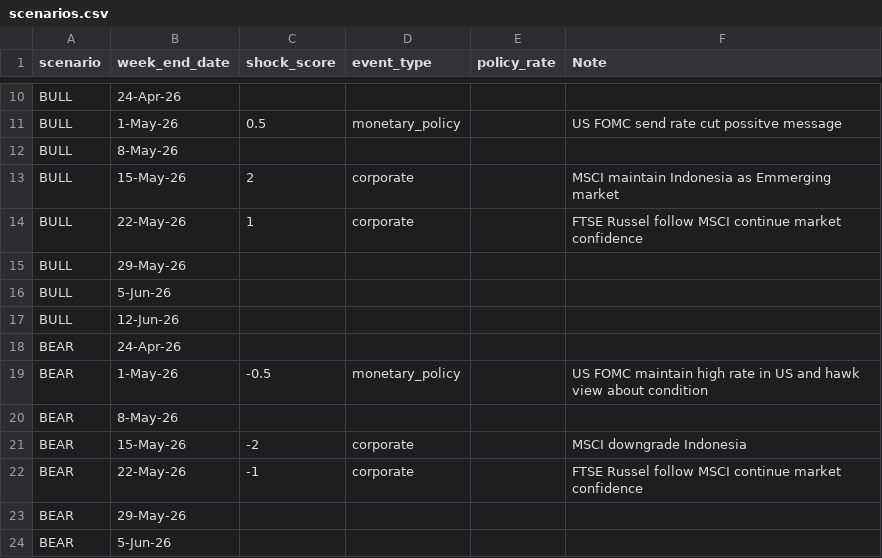
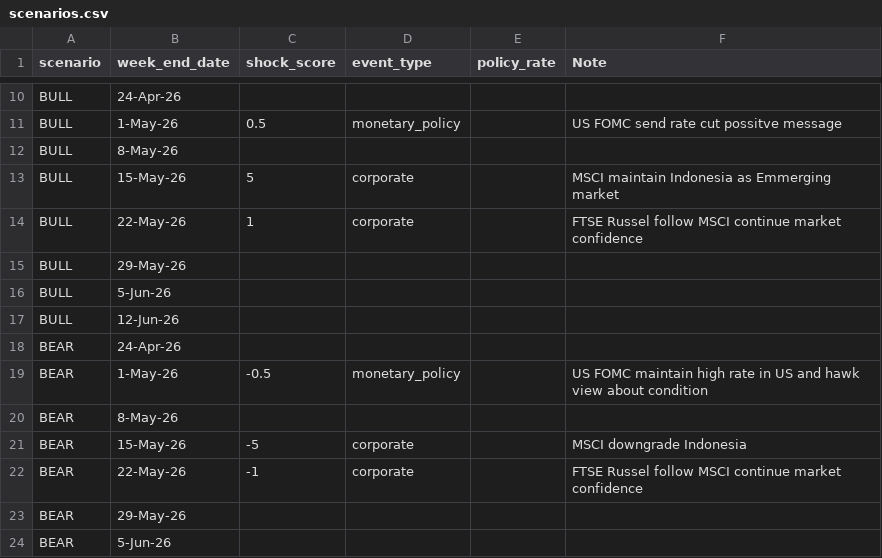
Before and after one commit to alexhoang92/IHSG_volume_forcast, a CSV file: ihsg_forecast/data/macro/scenarios.csv, drawn as a sheet; only a part is shown, gaps mark what is left out.

```diff
--- a/ihsg_forecast/data/macro/scenarios.csv
+++ b/ihsg_forecast/data/macro/scenarios.csv
@@ -12,3 +12,3 @@ BULL,1-May-26,0.5,monetary_policy,,US FOMC send rate cut possitve message
 BULL,8-May-26,,,,
-BULL,15-May-26,2,corporate,,MSCI maintain Indonesia as Emmerging market
+BULL,15-May-26,5,corporate,,MSCI maintain Indonesia as Emmerging market
 BULL,22-May-26,1,corporate,,FTSE Russel follow MSCI continue market confidence
@@ -20,3 +20,3 @@ BEAR,1-May-26,-0.5,monetary_policy,,US FOMC maintain high rate in US and hawk vi
 BEAR,8-May-26,,,,
-BEAR,15-May-26,-2,corporate,,MSCI downgrade Indonesia
+BEAR,15-May-26,-5,corporate,,MSCI downgrade Indonesia
 BEAR,22-May-26,-1,corporate,,FTSE Russel follow MSCI continue market confidence
```
Also changed, not shown: 7 other files.
